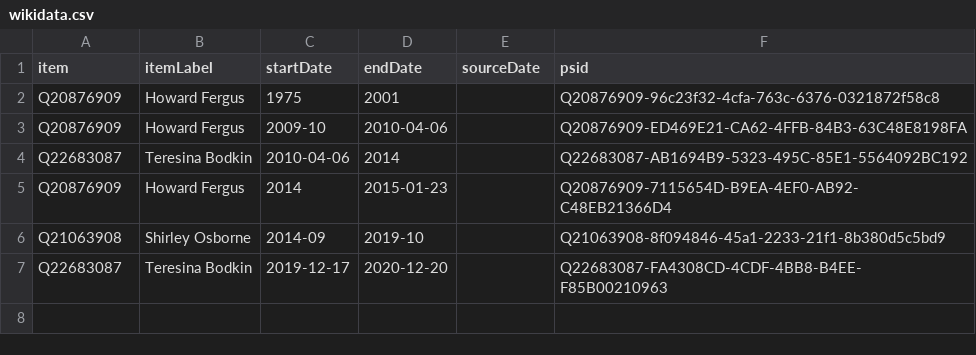
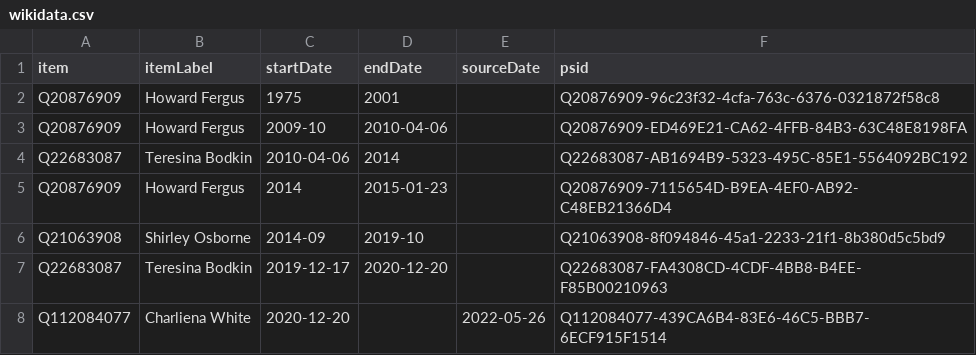
Before and after one commit to every-politician-scrapers/united-kingdom-cabinet, a CSV file: sources/montserrat-speaker/wikidata.csv, drawn as a sheet.

Commit message:
refresh data

```diff
--- a/sources/montserrat-speaker/wikidata.csv
+++ b/sources/montserrat-speaker/wikidata.csv
@@ -7 +7,2 @@ Q21063908,Shirley Osborne,2014-09,2019-10,,Q21063908-8f094846-45a1-2233-21f1-8b3
 Q22683087,Teresina Bodkin,2019-12-17,2020-12-20,,Q22683087-FA4308CD-4CDF-4BB8-B4EE-F85B00210963
+Q112084077,Charliena White,2020-12-20,,2022-05-26,Q112084077-439CA6B4-83E6-46C5-BBB7-6ECF915F1514
```
Also changed, not shown: 1 other file.
